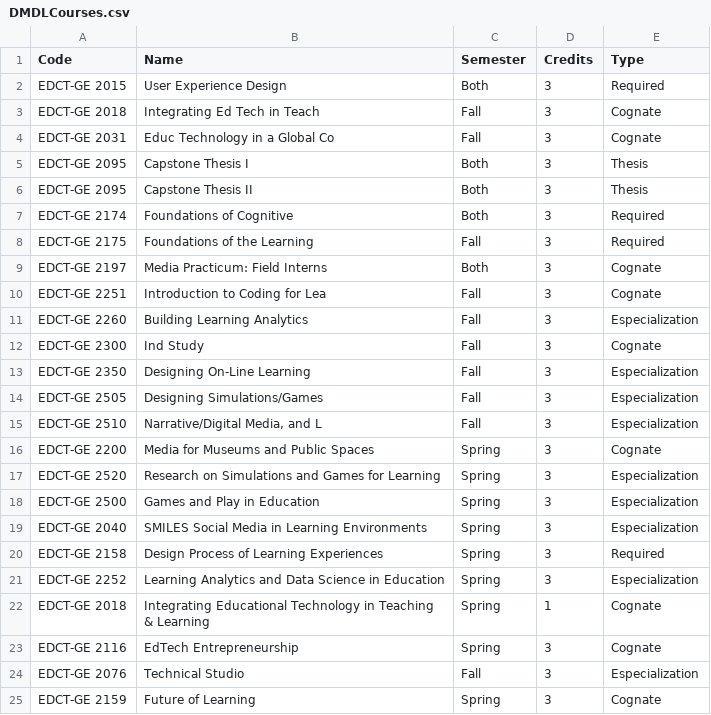
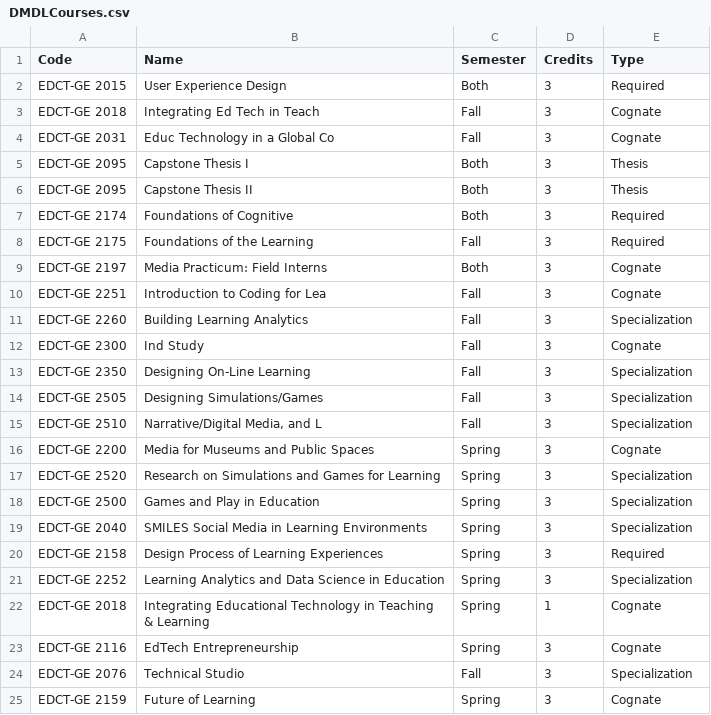
Before and after one commit to xaoch/BLA2_F20, a CSV file: Tutorial03/data/DMDLCourses.csv, drawn as a sheet.

Commit message:
Tutorial 3 Finished

```diff
--- a/Tutorial03/data/DMDLCourses.csv
+++ b/Tutorial03/data/DMDLCourses.csv
@@ -10,16 +10,16 @@ EDCT-GE 2197,Media Practicum: Field Interns,Both,3,Cognate
 EDCT-GE 2251,Introduction to Coding for Lea,Fall,3,Cognate
-EDCT-GE 2260,Building Learning Analytics,Fall,3,Especialization
+EDCT-GE 2260,Building Learning Analytics,Fall,3,Specialization
 EDCT-GE 2300,Ind Study,Fall,3,Cognate
-EDCT-GE 2350,Designing On-Line Learning,Fall,3,Especialization
-EDCT-GE 2505,Designing Simulations/Games,Fall,3,Especialization
-EDCT-GE 2510,"Narrative/Digital Media, and L",Fall,3,Especialization
+EDCT-GE 2350,Designing On-Line Learning,Fall,3,Specialization
+EDCT-GE 2505,Designing Simulations/Games,Fall,3,Specialization
+EDCT-GE 2510,"Narrative/Digital Media, and L",Fall,3,Specialization
 EDCT-GE 2200,Media for Museums and Public Spaces,Spring,3,Cognate
-EDCT-GE 2520,Research on Simulations and Games for Learning,Spring,3,Especialization
-EDCT-GE 2500,Games and Play in Education,Spring,3,Especialization
-EDCT-GE 2040,SMILES Social Media in Learning Environments,Spring,3,Especialization
+EDCT-GE 2520,Research on Simulations and Games for Learning,Spring,3,Specialization
+EDCT-GE 2500,Games and Play in Education,Spring,3,Specialization
+EDCT-GE 2040,SMILES Social Media in Learning Environments,Spring,3,Specialization
 EDCT-GE 2158,Design Process of Learning Experiences,Spring,3,Required
-EDCT-GE 2252,Learning Analytics and Data Science in Education,Spring,3,Especialization
+EDCT-GE 2252,Learning Analytics and Data Science in Education,Spring,3,Specialization
 EDCT-GE 2018,Integrating Educational Technology in Teaching & Learning,Spring,1,Cognate
 EDCT-GE 2116,EdTech Entrepreneurship ,Spring,3,Cognate
-EDCT-GE 2076,Technical Studio,Fall,3,Especialization
+EDCT-GE 2076,Technical Studio,Fall,3,Specialization
 EDCT-GE 2159,Future of Learning,Spring,3,Cognate
```
Also changed, not shown: 9 other files.
